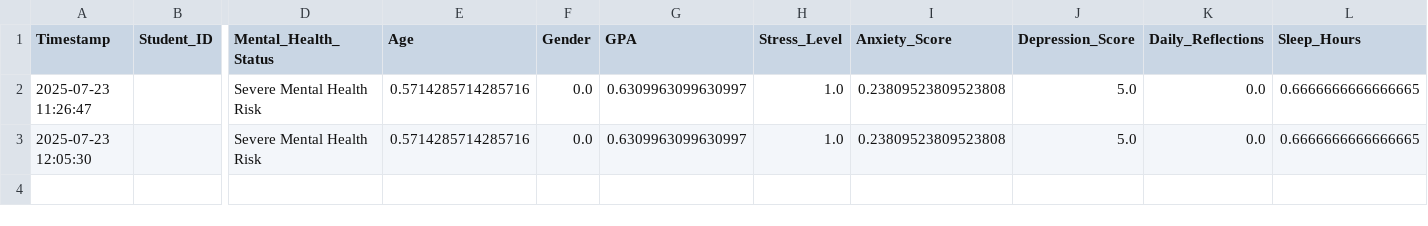
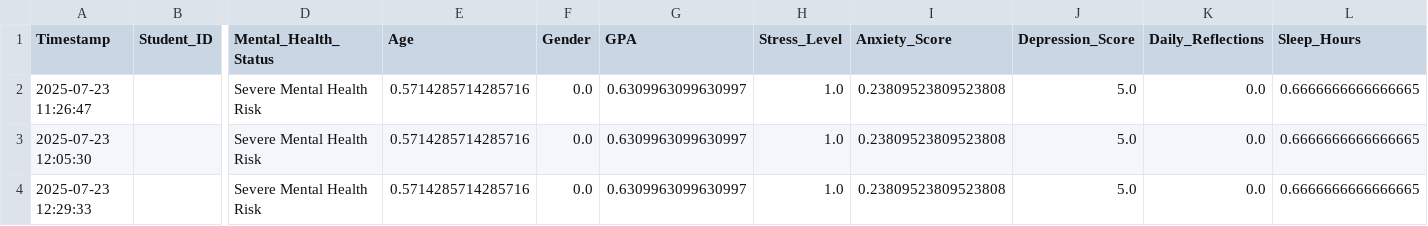
Before and after one commit to Raf999/student-mental-health-app, a CSV file: predictions_log.csv, drawn as a sheet; only a part is shown, gaps mark what is left out; rows hold the shown columns only; the diff names each change by its address in the sheet, - before the commit and + after, or states it on an @@ line.

```diff
--- a/predictions_log.csv
+++ b/predictions_log.csv
+row 4: 2025-07-23 12:29:33 |  | Severe Mental Health Risk | 0.5714285714285716 | 0.0 | 0.6309963099630997 | 1.0 | 0.23809523809523808 | 5.0 | 0.0 | 0.6666666666666665
```
Also changed, not shown: 2 other files.
